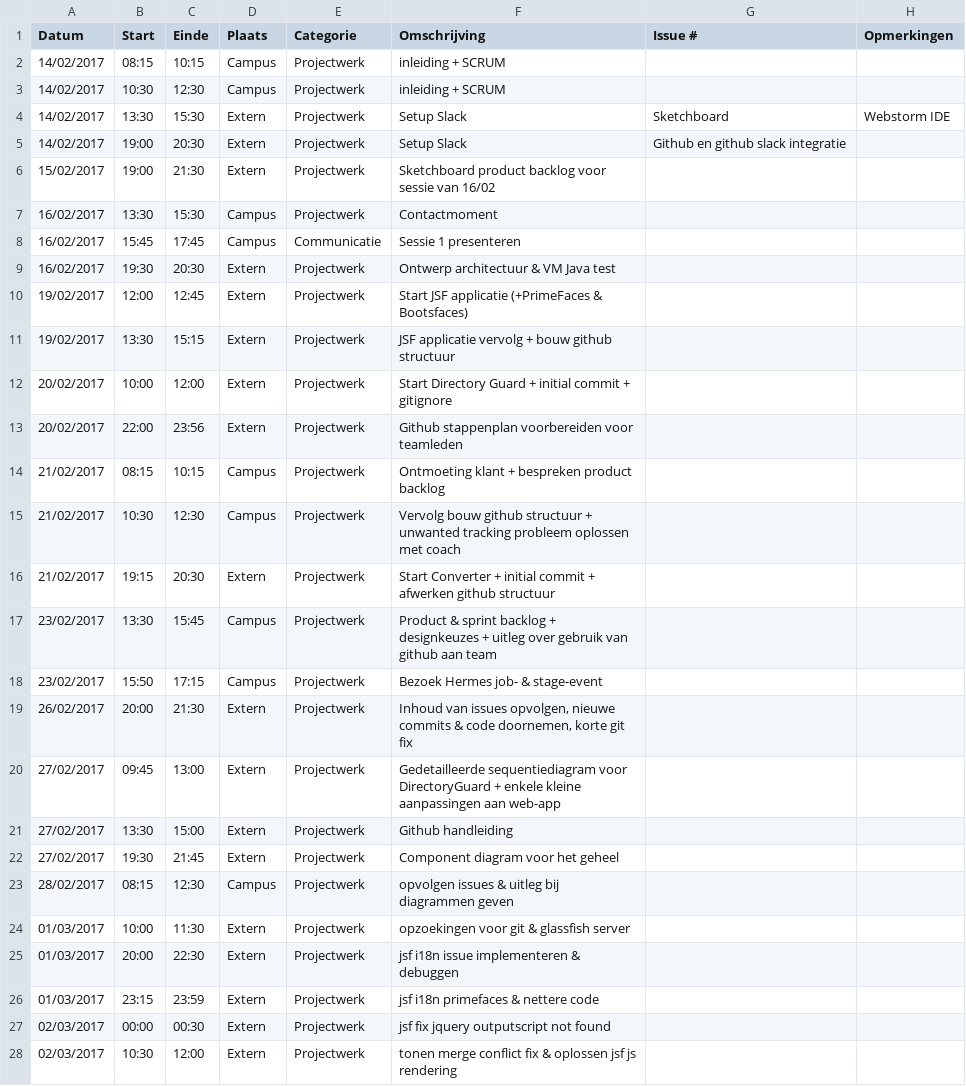
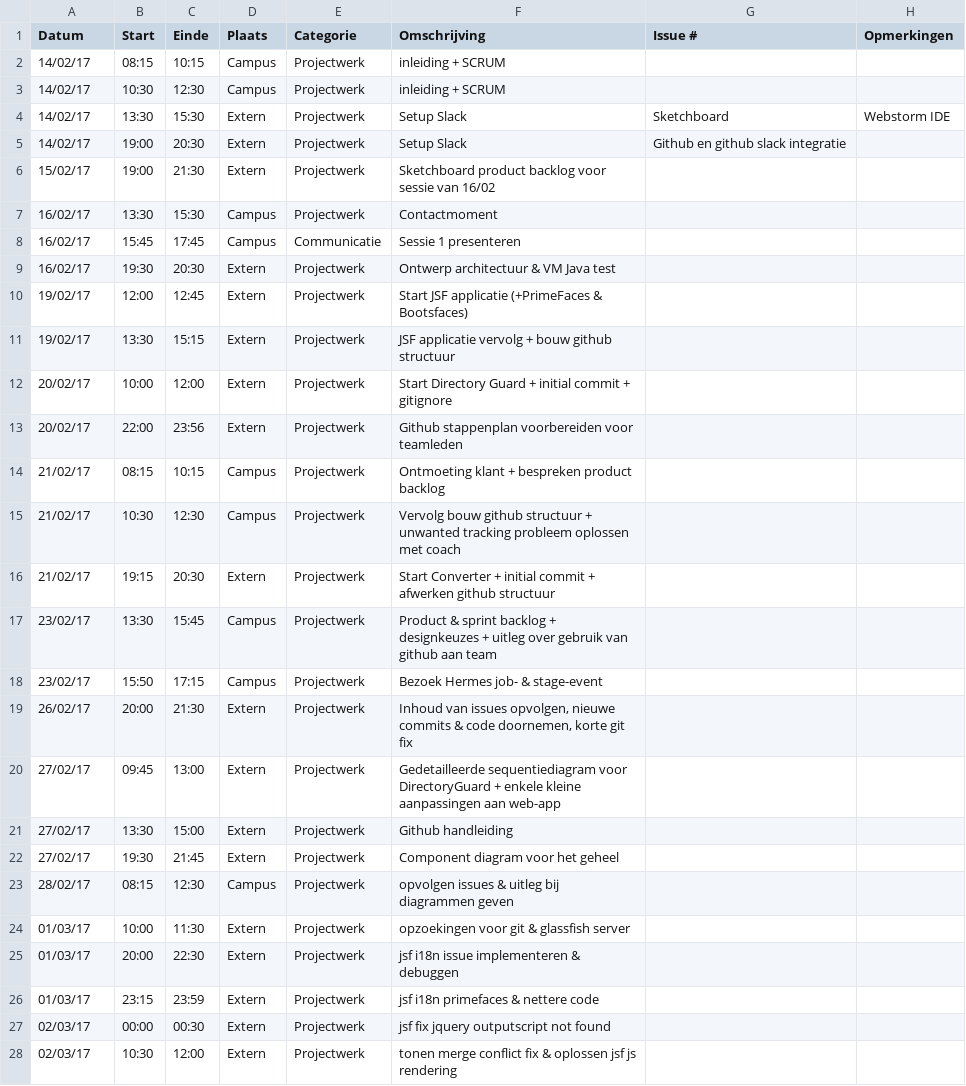
Before and after one commit to OpenWebslides/conversion-tool, a CSV file: Laurens-D'hoogeLogboek.csv, drawn as a sheet; only a part is shown; the diff covers the shown part only.

Commit message:
fix date format

```diff
--- a/Laurens-D'hoogeLogboek.csv
+++ b/Laurens-D'hoogeLogboek.csv
@@ -1,28 +1,28 @@
 Datum,Start,Einde,Plaats,Categorie,Omschrijving,Issue #,Opmerkingen
-14/02/2017,08:15,10:15,Campus,Projectwerk,inleiding + SCRUM,,
-14/02/2017,10:30,12:30,Campus,Projectwerk,inleiding + SCRUM,,
-14/02/2017,13:30,15:30,Extern,Projectwerk,Setup Slack, Sketchboard, Webstorm IDE
-14/02/2017,19:00,20:30,Extern,Projectwerk,Setup Slack, Github en github slack integratie,
-15/02/2017,19:00,21:30,Extern,Projectwerk,Sketchboard product backlog voor sessie van 16/02,,
-16/02/2017,13:30,15:30,Campus,Projectwerk,Contactmoment,,
-16/02/2017,15:45,17:45,Campus,Communicatie,Sessie 1 presenteren,,
-16/02/2017,19:30,20:30,Extern,Projectwerk,Ontwerp architectuur & VM Java test,,
-19/02/2017,12:00,12:45,Extern,Projectwerk,Start JSF applicatie (+PrimeFaces & Bootsfaces),,
-19/02/2017,13:30,15:15,Extern,Projectwerk,JSF applicatie vervolg + bouw github structuur,,
-20/02/2017,10:00,12:00,Extern,Projectwerk,Start Directory Guard + initial commit + gitignore,,
-20/02/2017,22:00,23:56,Extern,Projectwerk,Github stappenplan voorbereiden voor teamleden,,
-21/02/2017,08:15,10:15,Campus,Projectwerk,Ontmoeting klant + bespreken product backlog,,
-21/02/2017,10:30,12:30,Campus,Projectwerk,Vervolg bouw github structuur + unwanted tracking probleem oplossen met coach,,
-21/02/2017,19:15,20:30,Extern,Projectwerk,Start Converter + initial commit + afwerken github structuur,,
-23/02/2017,13:30,15:45,Campus,Projectwerk,Product & sprint backlog + designkeuzes + uitleg over gebruik van github aan team,,
-23/02/2017,15:50,17:15,Campus,Projectwerk,Bezoek Hermes job- & stage-event,,
-26/02/2017,20:00,21:30,Extern,Projectwerk,"Inhoud van issues opvolgen, nieuwe commits & code doornemen, korte git fix",,
-27/02/2017,09:45,13:00,Extern,Projectwerk,Gedetailleerde sequentiediagram voor DirectoryGuard + enkele kleine aanpassingen aan web-app,,
-27/02/2017,13:30,15:00,Extern,Projectwerk,Github handleiding,,
-27/02/2017,19:30,21:45,Extern,Projectwerk,Component diagram voor het geheel,,
-28/02/2017,08:15,12:30,Campus,Projectwerk,opvolgen issues & uitleg bij diagrammen geven,,
-01/03/2017,10:00,11:30,Extern,Projectwerk,opzoekingen voor git & glassfish server,,
-01/03/2017,20:00,22:30,Extern,Projectwerk,jsf i18n issue implementeren & debuggen,,
-01/03/2017,23:15,23:59,Extern,Projectwerk,jsf i18n primefaces & nettere code,,
-02/03/2017,00:00,00:30,Extern,Projectwerk,jsf fix jquery outputscript not found,,
-02/03/2017,10:30,12:00,Extern,Projectwerk,tonen merge conflict fix & oplossen jsf js rendering,,
+14/02/17,08:15,10:15,Campus,Projectwerk,inleiding + SCRUM,,
+14/02/17,10:30,12:30,Campus,Projectwerk,inleiding + SCRUM,,
+14/02/17,13:30,15:30,Extern,Projectwerk,Setup Slack, Sketchboard, Webstorm IDE
+14/02/17,19:00,20:30,Extern,Projectwerk,Setup Slack, Github en github slack integratie,
+15/02/17,19:00,21:30,Extern,Projectwerk,Sketchboard product backlog voor sessie van 16/02,,
+16/02/17,13:30,15:30,Campus,Projectwerk,Contactmoment,,
+16/02/17,15:45,17:45,Campus,Communicatie,Sessie 1 presenteren,,
+16/02/17,19:30,20:30,Extern,Projectwerk,Ontwerp architectuur & VM Java test,,
+19/02/17,12:00,12:45,Extern,Projectwerk,Start JSF applicatie (+PrimeFaces & Bootsfaces),,
+19/02/17,13:30,15:15,Extern,Projectwerk,JSF applicatie vervolg + bouw github structuur,,
+20/02/17,10:00,12:00,Extern,Projectwerk,Start Directory Guard + initial commit + gitignore,,
+20/02/17,22:00,23:56,Extern,Projectwerk,Github stappenplan voorbereiden voor teamleden,,
+21/02/17,08:15,10:15,Campus,Projectwerk,Ontmoeting klant + bespreken product backlog,,
+21/02/17,10:30,12:30,Campus,Projectwerk,Vervolg bouw github structuur + unwanted tracking probleem oplossen met coach,,
+21/02/17,19:15,20:30,Extern,Projectwerk,Start Converter + initial commit + afwerken github structuur,,
+23/02/17,13:30,15:45,Campus,Projectwerk,Product & sprint backlog + designkeuzes + uitleg over gebruik van github aan team,,
+23/02/17,15:50,17:15,Campus,Projectwerk,Bezoek Hermes job- & stage-event,,
+26/02/17,20:00,21:30,Extern,Projectwerk,"Inhoud van issues opvolgen, nieuwe commits & code doornemen, korte git fix",,
+27/02/17,09:45,13:00,Extern,Projectwerk,Gedetailleerde sequentiediagram voor DirectoryGuard + enkele kleine aanpassingen aan web-app,,
+27/02/17,13:30,15:00,Extern,Projectwerk,Github handleiding,,
+27/02/17,19:30,21:45,Extern,Projectwerk,Component diagram voor het geheel,,
+28/02/17,08:15,12:30,Campus,Projectwerk,opvolgen issues & uitleg bij diagrammen geven,,
+01/03/17,10:00,11:30,Extern,Projectwerk,opzoekingen voor git & glassfish server,,
+01/03/17,20:00,22:30,Extern,Projectwerk,jsf i18n issue implementeren & debuggen,,
+01/03/17,23:15,23:59,Extern,Projectwerk,jsf i18n primefaces & nettere code,,
+02/03/17,00:00,00:30,Extern,Projectwerk,jsf fix jquery outputscript not found,,
+02/03/17,10:30,12:00,Extern,Projectwerk,tonen merge conflict fix & oplossen jsf js rendering,,
```
Also changed, not shown: 20 edited cells elsewhere in this file.
